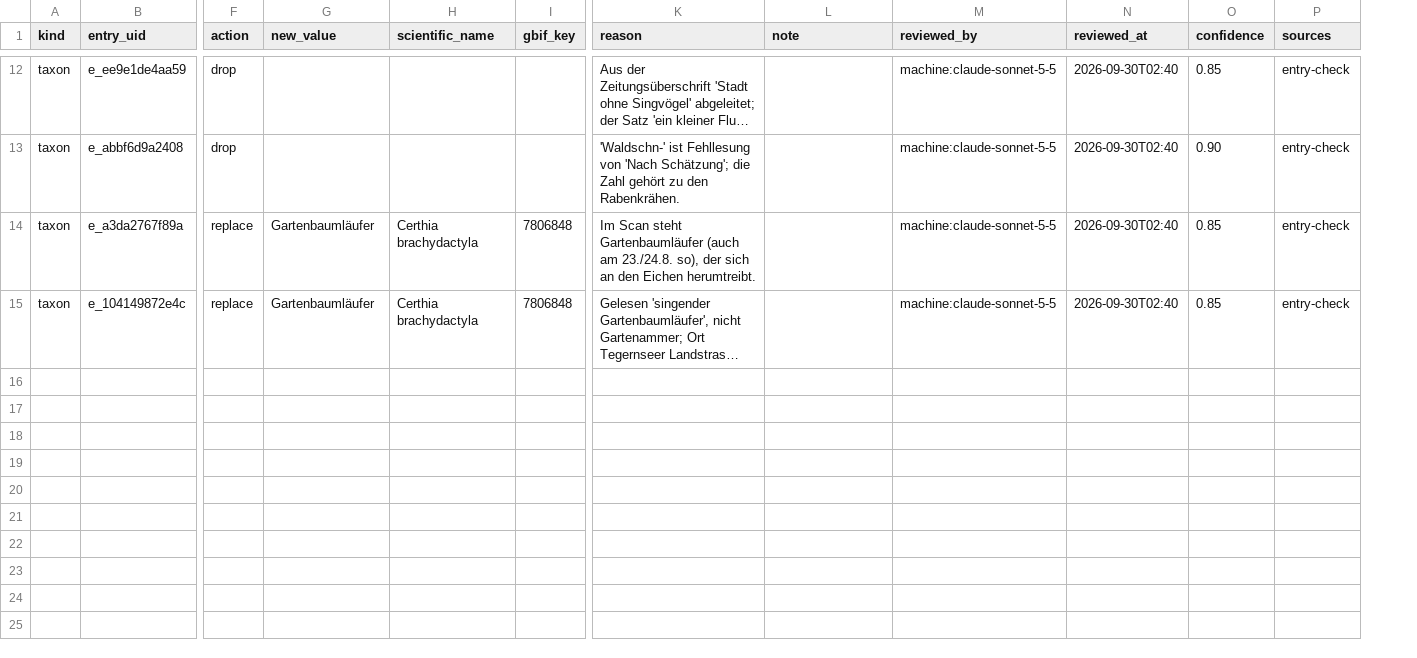
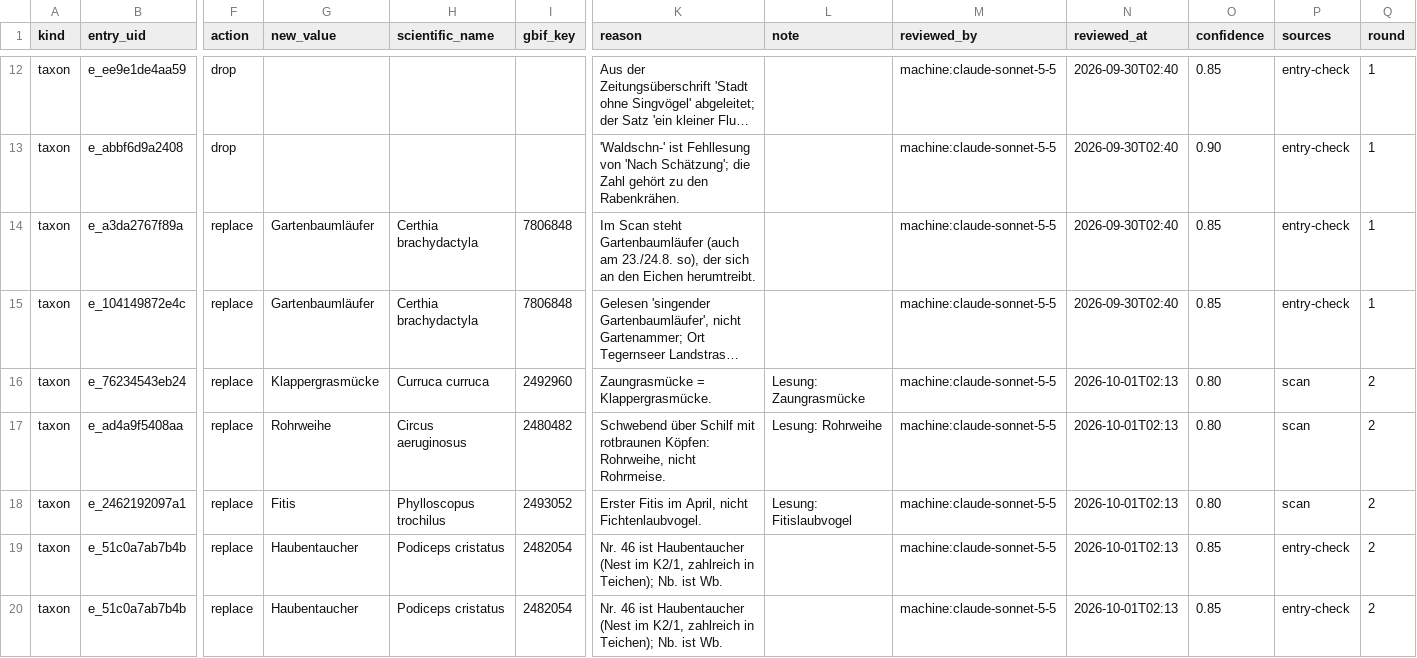
Before and after one commit to Maelkolb/laubmann-kg_TP, a CSV file: data/review/machine/value_corrections_machine.csv, drawn as a sheet; only a part is shown, gaps mark what is left out; long unchanged cells end in …; rows hold the shown columns only; the diff covers the shown part only; the diff names each change by its address in the sheet, - before the commit and + after, or states it on an @@ line.

Commit message:
Machine review round 3 on the final graph, review page, 0.7.0 explorer
Full run kg_exports_2026-10-01 (9,901 entries, 86,037 observations, SHACL 0
violations) checked by Claude Sonnet subagents with Gemini 3.8 Flash as an
independent second opinion: 115 stratified entry dossiers (scan, text, every
reading correction, graph records, DwC-A georeference), new or changed taxa,
persons (with a surname re-search), places (incl. single mentions) and all
EUNIS habitat links. Rounds are combined into data/review/machine (2,753
decisions above confidence 0.9 and two sources -> kg_exports_2026-10-01_machine).

- reading: corrections only at word boundaries and found through <u> markup;
  reviewer decisions review/transcript_decisions.csv (reading.decisions)
- QA: reviewer decisions review/qa_decisions.csv, false alarms drop the flag
  and its exclusion (qa.decisions)
- tools/validate_export.py: DwC-A and graph <-> DwC-A checks by rule
- machine_review: prepare_entries for 0.7.0, prepare_habitats, gemini_verify,
  research_persons, combine_rounds, --known / --max-mentions, merge of
  habitats, transcript checks and Gemini votes
- build_payload: authority links via skos:exactMatch/closeMatch
- tools/validation_ui/pruefung: final review page (sign-off of rounds 1-3,
  transcript corrections, QA flags, habitats, not-checked list, imports of
  earlier progress files)
- tools/explorer/build_graph_explorer.py: explorer for 0.7.0 with a subgraph
  per entry, built from the exported graph
- docs/human_validation_plan.md

```diff
--- a/data/review/machine/value_corrections_machine.csv
+++ b/data/review/machine/value_corrections_machine.csv
+column Q (round), rows 12-15: all 1
+row 16: taxon | e_76234543eb24 | replace | Klappergrasmücke | Curruca curruca | 2492960 | Zaungrasmücke = Klappergrasmücke. | Lesung: Zaungrasmücke | machine:claude-sonnet-5-5 | 2026-10-01T02:13 | 0.80 | scan | 2
+row 17: taxon | e_ad4a9f5408aa | replace | Rohrweihe | Circus aeruginosus | 2480482 | Schwebend über Schilf mit rotbraunen Köpfen: Rohrweihe, nicht Rohrmeise. | Lesung: Rohrweihe | machine:claude-sonnet-5-5 | 2026-10-01T02:13 | 0.80 | scan | 2
+row 18: taxon | e_2462192097a1 | replace | Fitis | Phylloscopus trochilus | 2493052 | Erster Fitis im April, nicht Fichtenlaubvogel. | Lesung: Fitislaubvogel | machine:claude-sonnet-5-5 | 2026-10-01T02:13 | 0.80 | scan | 2
+row 19: taxon | e_51c0a7ab7b4b | replace | Haubentaucher | Podiceps cristatus | 2482054 | Nr. 46 ist Haubentaucher (Nest im K2/1, zahlreich in Teichen); Nb. ist Wb. |  | machine:claude-sonnet-5-5 | 2026-10-01T02:13 | 0.85 | entry-check | 2
+row 20: taxon | e_51c0a7ab7b4b | replace | Haubentaucher | Podiceps cristatus | 2482054 | Nr. 46 ist Haubentaucher (Nest im K2/1, zahlreich in Teichen); Nb. ist Wb. |  | machine:claude-sonnet-5-5 | 2026-10-01T02:13 | 0.85 | entry-check | 2
```
Also changed, not shown: 4 added rows elsewhere in this file, 48 other files.
